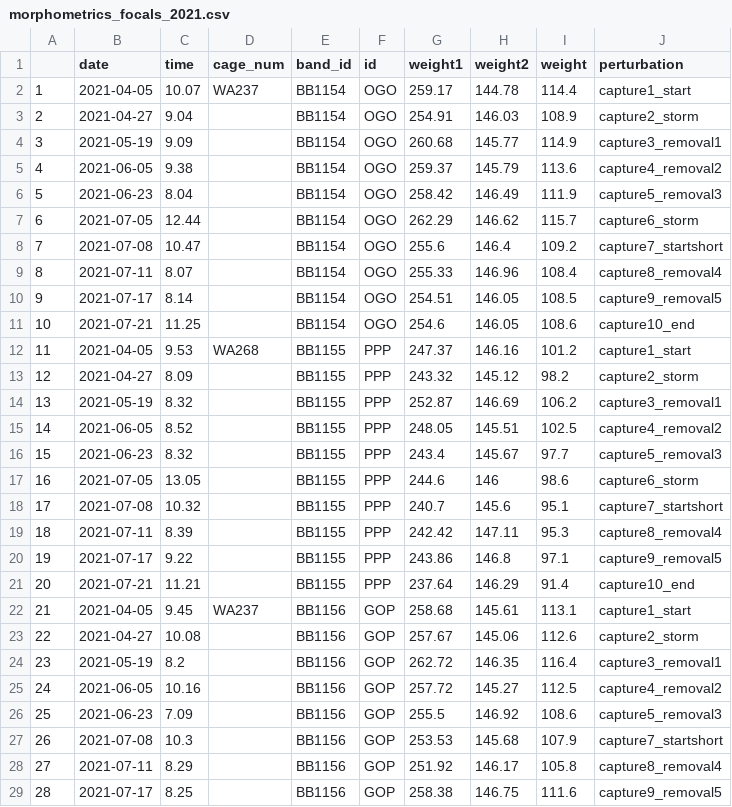
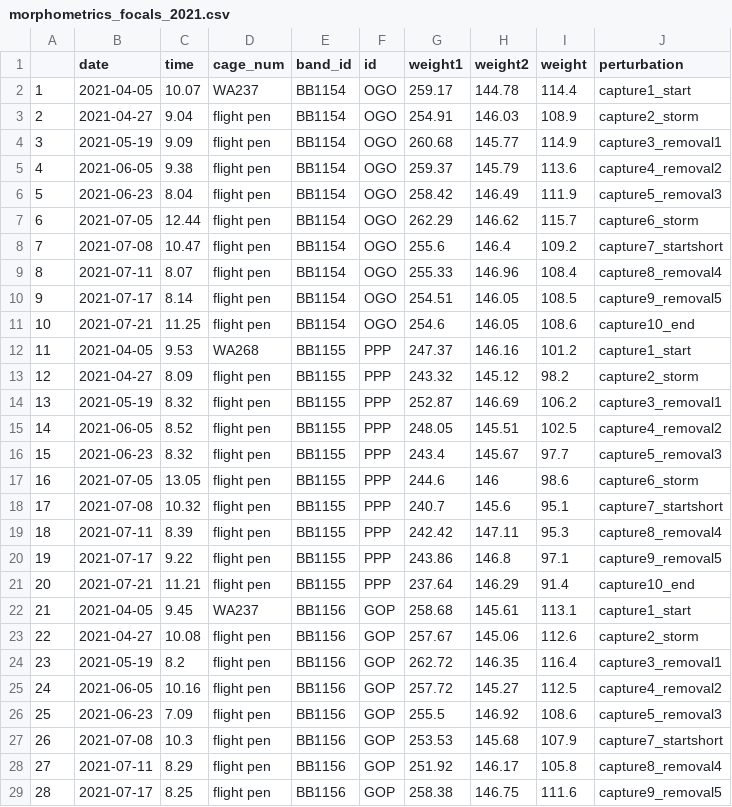
Before and after one commit to annemarievdmarel/Monk_rank_socialVSchar, a CSV file: data/morphometrics_focals_2021.csv, drawn as a sheet; only a part is shown; the diff covers the shown part only.

```diff
--- a/data/morphometrics_focals_2021.csv
+++ b/data/morphometrics_focals_2021.csv
@@ -2,28 +2,28 @@
 1,2021-04-05,10.07,WA237,BB1154,OGO,259.17,144.78,114.4,capture1_start
-2,2021-04-27,9.04,,BB1154,OGO,254.91,146.03,108.9,capture2_storm
-3,2021-05-19,9.09,,BB1154,OGO,260.68,145.77,114.9,capture3_removal1
-4,2021-06-05,9.38,,BB1154,OGO,259.37,145.79,113.6,capture4_removal2
-5,2021-06-23,8.04,,BB1154,OGO,258.42,146.49,111.9,capture5_removal3
-6,2021-07-05,12.44,,BB1154,OGO,262.29,146.62,115.7,capture6_storm
-7,2021-07-08,10.47,,BB1154,OGO,255.6,146.4,109.2,capture7_startshort
-8,2021-07-11,8.07,,BB1154,OGO,255.33,146.96,108.4,capture8_removal4
-9,2021-07-17,8.14,,BB1154,OGO,254.51,146.05,108.5,capture9_removal5
-10,2021-07-21,11.25,,BB1154,OGO,254.6,146.05,108.6,capture10_end
+2,2021-04-27,9.04,flight pen,BB1154,OGO,254.91,146.03,108.9,capture2_storm
+3,2021-05-19,9.09,flight pen,BB1154,OGO,260.68,145.77,114.9,capture3_removal1
+4,2021-06-05,9.38,flight pen,BB1154,OGO,259.37,145.79,113.6,capture4_removal2
+5,2021-06-23,8.04,flight pen,BB1154,OGO,258.42,146.49,111.9,capture5_removal3
+6,2021-07-05,12.44,flight pen,BB1154,OGO,262.29,146.62,115.7,capture6_storm
+7,2021-07-08,10.47,flight pen,BB1154,OGO,255.6,146.4,109.2,capture7_startshort
+8,2021-07-11,8.07,flight pen,BB1154,OGO,255.33,146.96,108.4,capture8_removal4
+9,2021-07-17,8.14,flight pen,BB1154,OGO,254.51,146.05,108.5,capture9_removal5
+10,2021-07-21,11.25,flight pen,BB1154,OGO,254.6,146.05,108.6,capture10_end
 11,2021-04-05,9.53,WA268,BB1155,PPP,247.37,146.16,101.2,capture1_start
-12,2021-04-27,8.09,,BB1155,PPP,243.32,145.12,98.2,capture2_storm
-13,2021-05-19,8.32,,BB1155,PPP,252.87,146.69,106.2,capture3_removal1
-14,2021-06-05,8.52,,BB1155,PPP,248.05,145.51,102.5,capture4_removal2
-15,2021-06-23,8.32,,BB1155,PPP,243.4,145.67,97.7,capture5_removal3
-16,2021-07-05,13.05,,BB1155,PPP,244.6,146,98.6,capture6_storm
-17,2021-07-08,10.32,,BB1155,PPP,240.7,145.6,95.1,capture7_startshort
-18,2021-07-11,8.39,,BB1155,PPP,242.42,147.11,95.3,capture8_removal4
-19,2021-07-17,9.22,,BB1155,PPP,243.86,146.8,97.1,capture9_removal5
-20,2021-07-21,11.21,,BB1155,PPP,237.64,146.29,91.4,capture10_end
+12,2021-04-27,8.09,flight pen,BB1155,PPP,243.32,145.12,98.2,capture2_storm
+13,2021-05-19,8.32,flight pen,BB1155,PPP,252.87,146.69,106.2,capture3_removal1
+14,2021-06-05,8.52,flight pen,BB1155,PPP,248.05,145.51,102.5,capture4_removal2
+15,2021-06-23,8.32,flight pen,BB1155,PPP,243.4,145.67,97.7,capture5_removal3
+16,2021-07-05,13.05,flight pen,BB1155,PPP,244.6,146,98.6,capture6_storm
+17,2021-07-08,10.32,flight pen,BB1155,PPP,240.7,145.6,95.1,capture7_startshort
+18,2021-07-11,8.39,flight pen,BB1155,PPP,242.42,147.11,95.3,capture8_removal4
+19,2021-07-17,9.22,flight pen,BB1155,PPP,243.86,146.8,97.1,capture9_removal5
+20,2021-07-21,11.21,flight pen,BB1155,PPP,237.64,146.29,91.4,capture10_end
 21,2021-04-05,9.45,WA237,BB1156,GOP,258.68,145.61,113.1,capture1_start
-22,2021-04-27,10.08,,BB1156,GOP,257.67,145.06,112.6,capture2_storm
-23,2021-05-19,8.2,,BB1156,GOP,262.72,146.35,116.4,capture3_removal1
-24,2021-06-05,10.16,,BB1156,GOP,257.72,145.27,112.5,capture4_removal2
-25,2021-06-23,7.09,,BB1156,GOP,255.5,146.92,108.6,capture5_removal3
-26,2021-07-08,10.3,,BB1156,GOP,253.53,145.68,107.9,capture7_startshort
-27,2021-07-11,8.29,,BB1156,GOP,251.92,146.17,105.8,capture8_removal4
-28,2021-07-17,8.25,,BB1156,GOP,258.38,146.75,111.6,capture9_removal5
+22,2021-04-27,10.08,flight pen,BB1156,GOP,257.67,145.06,112.6,capture2_storm
+23,2021-05-19,8.2,flight pen,BB1156,GOP,262.72,146.35,116.4,capture3_removal1
+24,2021-06-05,10.16,flight pen,BB1156,GOP,257.72,145.27,112.5,capture4_removal2
+25,2021-06-23,7.09,flight pen,BB1156,GOP,255.5,146.92,108.6,capture5_removal3
+26,2021-07-08,10.3,flight pen,BB1156,GOP,253.53,145.68,107.9,capture7_startshort
+27,2021-07-11,8.29,flight pen,BB1156,GOP,251.92,146.17,105.8,capture8_removal4
+28,2021-07-17,8.25,flight pen,BB1156,GOP,258.38,146.75,111.6,capture9_removal5
```
Also changed, not shown: 158 edited cells elsewhere in this file, data/2021_3daybins.csv, data/experimental_birds.csv, 5 other files.
